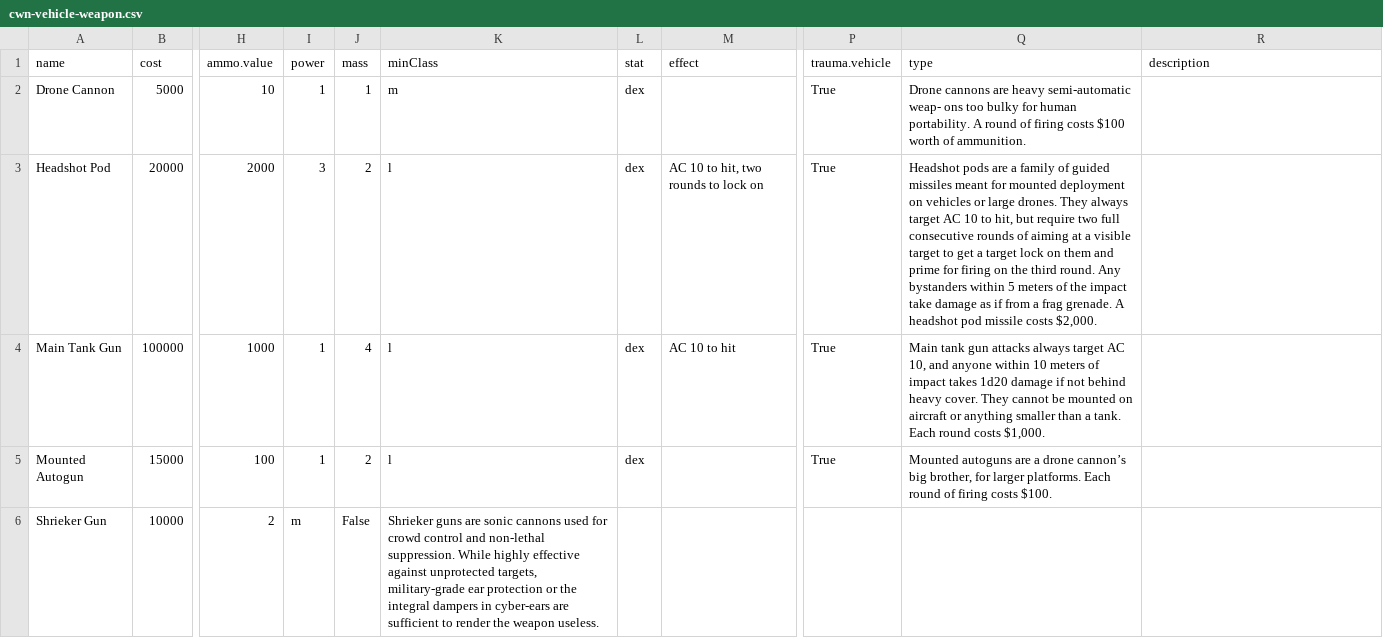
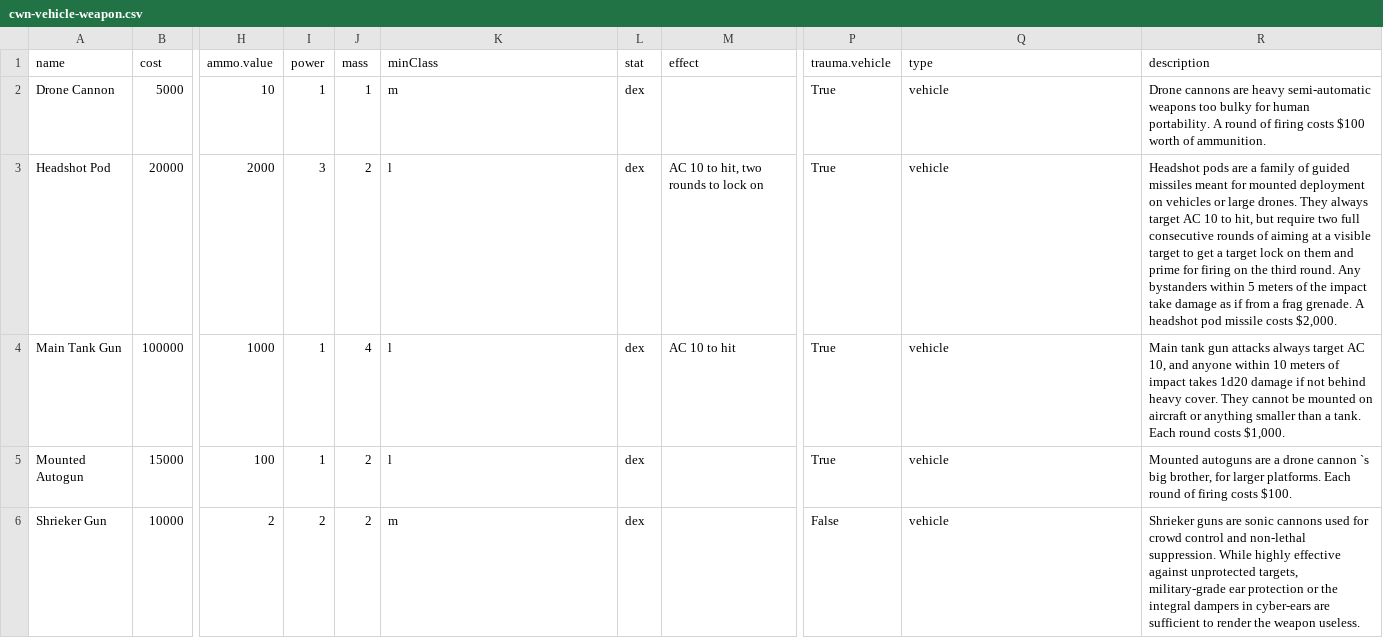
Before and after one commit to wintersleepAI/foundry-swnr, a CSV file: src/packs/csv/cwn-vehicle-weapon.csv, drawn as a sheet; only a part is shown, gaps mark what is left out; the diff names each change by its address in the sheet, - before the commit and + after, or states it on an @@ line.

Commit message:
vehicle weapons

```diff
--- a/src/packs/csv/cwn-vehicle-weapon.csv
+++ b/src/packs/csv/cwn-vehicle-weapon.csv
-Q2 (type): Drone cannons are heavy semi-automatic weap- ons too bulky for human portability. A round of firing costs $100 worth of ammunition.
+Q2 (type): vehicle
-R2 (description): (empty)
+R2 (description): Drone cannons are heavy semi-automatic weapons too bulky for human portability. A round of firing costs $100 worth of ammunition.
-Q3 (type): Headshot pods are a family of guided missiles meant for mounted deployment on vehicles or large drones. They always target AC 10 to hit, but require two full consecutive rounds of aiming at a visible target to get a target lock on them and prime for firing on the third round. Any bystanders within 5 meters of the impact take damage as if from a frag grenade. A headshot pod missile costs $2,000.
+Q3 (type): vehicle
-R3 (description): (empty)
+R3 (description): Headshot pods are a family of guided missiles meant for mounted deployment on vehicles or large drones. They always target AC 10 to hit, but require two full consecutive rounds of aiming at a visible target to get a target lock on them and prime for firing on the third round. Any bystanders within 5 meters of the impact take damage as if from a frag grenade. A headshot pod missile costs $2,000.
-Q4 (type): Main tank gun attacks always target AC 10, and anyone within 10 meters of impact takes 1d20 damage if not behind heavy cover. They cannot be mounted on aircraft or anything smaller than a tank. Each round costs $1,000.
+Q4 (type): vehicle
-R4 (description): (empty)
+R4 (description): Main tank gun attacks always target AC 10, and anyone within 10 meters of impact takes 1d20 damage if not behind heavy cover. They cannot be mounted on aircraft or anything smaller than a tank. Each round costs $1,000.
-Q5 (type): Mounted autoguns are a drone cannon’s big brother, for larger platforms. Each round of firing costs $100.
+Q5 (type): vehicle
-R5 (description): (empty)
+R5 (description): Mounted autoguns are a drone cannon `s big brother, for larger platforms. Each round of firing costs $100.
-I6 (power): m
+I6 (power): 2
-J6 (mass): False
+J6 (mass): 2
-K6 (minClass): Shrieker guns are sonic cannons used for crowd control and non-lethal suppression. While highly effective against unprotected targets, military-grade ear protection or the integral dampers in cyber-ears are sufficient to render the weapon useless.
+K6 (minClass): m
-L6 (stat): (empty)
+L6 (stat): dex
-P6 (trauma.vehicle): (empty)
+P6 (trauma.vehicle): False
-Q6 (type): (empty)
+Q6 (type): vehicle
-R6 (description): (empty)
+R6 (description): Shrieker guns are sonic cannons used for crowd control and non-lethal suppression. While highly effective against unprotected targets, military-grade ear protection or the integral dampers in cyber-ears are sufficient to render the weapon useless.
```
Also changed, not shown: 5 other files.
